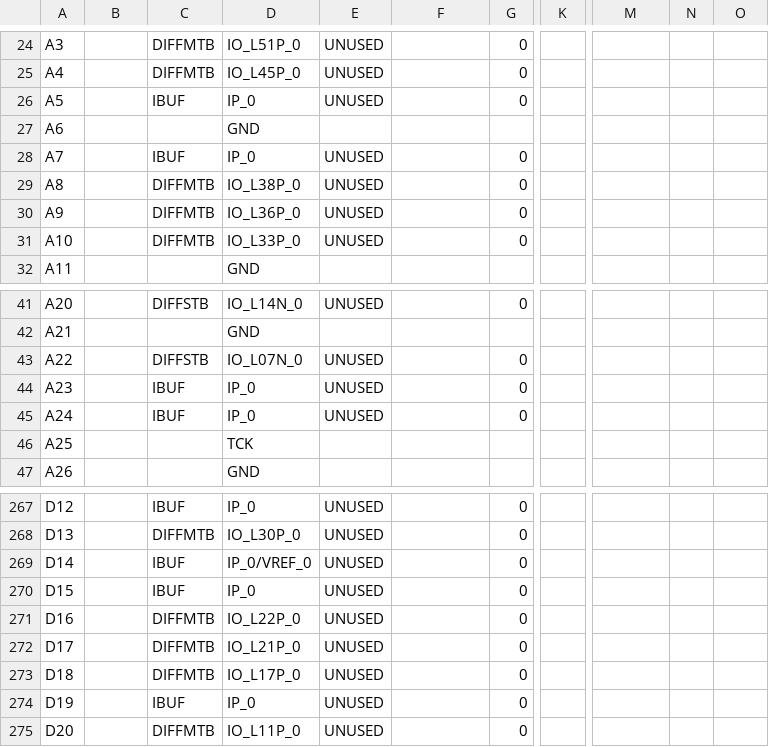
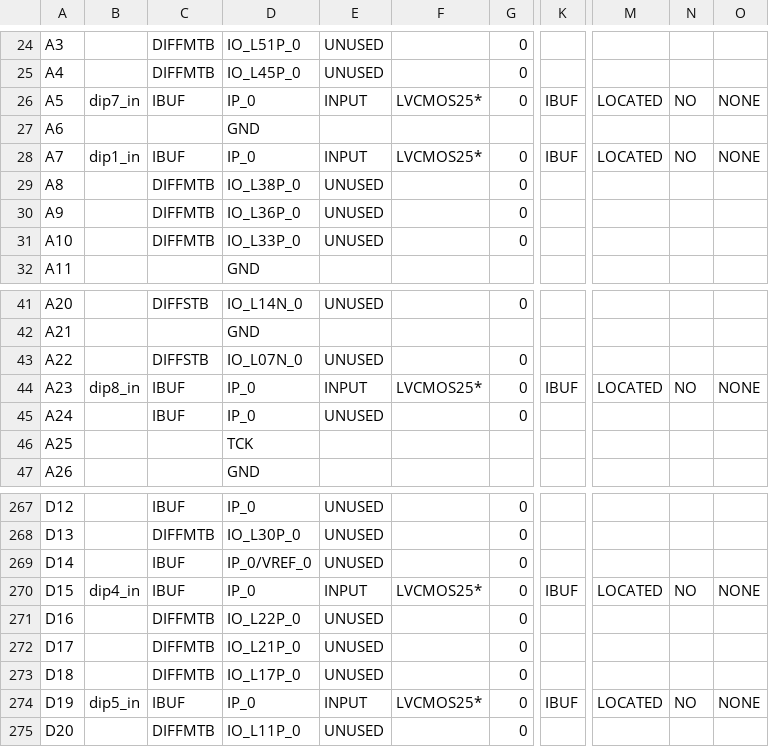
Before and after one commit to malluce/bpti, a CSV file: sheet1/run_light/run_light_pad.csv, drawn as a sheet; only a part is shown, gaps mark what is left out; the diff covers the shown part only; the diff names each change by its address in the sheet, - before the commit and + after, or states it on an @@ line.

```diff
--- a/sheet1/run_light/run_light_pad.csv
+++ b/sheet1/run_light/run_light_pad.csv
-B26: (empty)
+B26: dip7_in
-E26: UNUSED
+E26: INPUT
-F26: (empty)
+F26: LVCMOS25*
-K26: (empty)
+K26: IBUF
-M26: (empty)
+M26: LOCATED
-N26: (empty)
+N26: NO
-O26: (empty)
+O26: NONE
-B28: (empty)
+B28: dip1_in
-E28: UNUSED
+E28: INPUT
-F28: (empty)
+F28: LVCMOS25*
-K28: (empty)
+K28: IBUF
-M28: (empty)
+M28: LOCATED
-N28: (empty)
+N28: NO
-O28: (empty)
+O28: NONE
-B44: (empty)
+B44: dip8_in
-E44: UNUSED
+E44: INPUT
-F44: (empty)
+F44: LVCMOS25*
-K44: (empty)
+K44: IBUF
-M44: (empty)
+M44: LOCATED
-N44: (empty)
+N44: NO
-O44: (empty)
+O44: NONE
-B270: (empty)
+B270: dip4_in
-E270: UNUSED
+E270: INPUT
-F270: (empty)
+F270: LVCMOS25*
-K270: (empty)
+K270: IBUF
-M270: (empty)
+M270: LOCATED
-N270: (empty)
+N270: NO
-O270: (empty)
+O270: NONE
-B274: (empty)
+B274: dip5_in
-E274: UNUSED
+E274: INPUT
-F274: (empty)
+F274: LVCMOS25*
-K274: (empty)
+K274: IBUF
-M274: (empty)
+M274: LOCATED
-N274: (empty)
+N274: NO
-O274: (empty)
+O274: NONE
```
Also changed, not shown: 22 edited cells elsewhere in this file, 54 other files.
